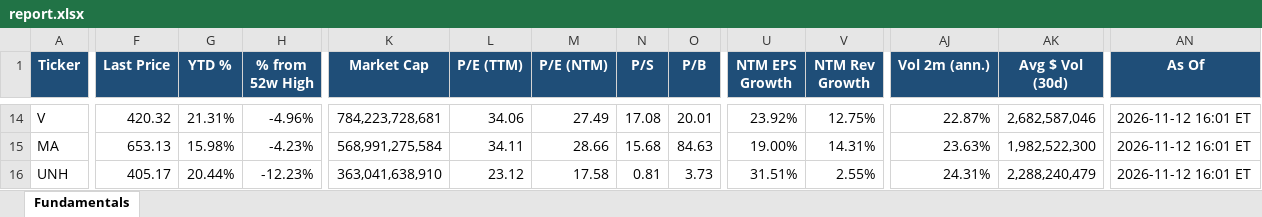
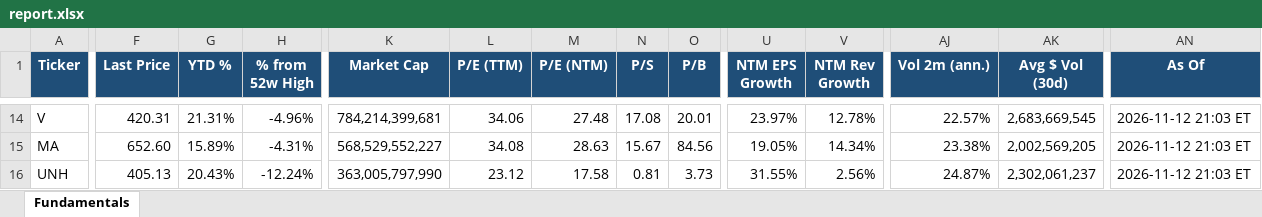
Before and after one commit to Sig02523/stock-list-fundamentals, an Excel workbook: report.xlsx, sheet Fundamentals, drawn as a sheet; only a part is shown, gaps mark what is left out; values as stored, in another font and other column widths than the file's, no borders; the diff covers the shown part only; the diff names each change by its address in the sheet, - before the commit and + after, or states it on an @@ line.

```diff
--- a/report.xlsx (sheet Fundamentals)
+++ b/report.xlsx (sheet Fundamentals)
-F14 (Last Price): 420.32
+F14 (Last Price): 420.31
-K14 (Market Cap): 784,223,728,681
+K14 (Market Cap): 784,214,399,681
-M14 (P/E (NTM)): 27.49
+M14 (P/E (NTM)): 27.48
-U14 (NTM EPS Growth): 23.92%
+U14 (NTM EPS Growth): 23.97%
-V14 (NTM Rev Growth): 12.75%
+V14 (NTM Rev Growth): 12.78%
-AJ14 (Vol 2m (ann.)): 22.87%
+AJ14 (Vol 2m (ann.)): 22.57%
-AK14 (Avg $ Vol (30d)): 2,682,587,046
+AK14 (Avg $ Vol (30d)): 2,683,669,545
-AN14:AN16 (As Of): 2026-11-12 16:01 ET
+AN14:AN16 (As Of): 2026-11-12 21:03 ET
-F15 (Last Price): 653.13
+F15 (Last Price): 652.60
-G15 (YTD %): 15.98%
+G15 (YTD %): 15.89%
-H15 (% from 52w High): -4.23%
+H15 (% from 52w High): -4.31%
-K15 (Market Cap): 568,991,275,584
+K15 (Market Cap): 568,529,552,227
-L15 (P/E (TTM)): 34.11
+L15 (P/E (TTM)): 34.08
-M15 (P/E (NTM)): 28.66
+M15 (P/E (NTM)): 28.63
-N15 (P/S): 15.68
+N15 (P/S): 15.67
-O15 (P/B): 84.63
+O15 (P/B): 84.56
-U15 (NTM EPS Growth): 19.00%
+U15 (NTM EPS Growth): 19.05%
-V15 (NTM Rev Growth): 14.31%
+V15 (NTM Rev Growth): 14.34%
-AJ15 (Vol 2m (ann.)): 23.63%
+AJ15 (Vol 2m (ann.)): 23.38%
-AK15 (Avg $ Vol (30d)): 1,982,522,300
+AK15 (Avg $ Vol (30d)): 2,002,569,205
-F16 (Last Price): 405.17
+F16 (Last Price): 405.13
-G16 (YTD %): 20.44%
+G16 (YTD %): 20.43%
-H16 (% from 52w High): -12.23%
+H16 (% from 52w High): -12.24%
-K16 (Market Cap): 363,041,638,910
+K16 (Market Cap): 363,005,797,990
-U16 (NTM EPS Growth): 31.51%
+U16 (NTM EPS Growth): 31.55%
-V16 (NTM Rev Growth): 2.55%
+V16 (NTM Rev Growth): 2.56%
-AJ16 (Vol 2m (ann.)): 24.31%
+AJ16 (Vol 2m (ann.)): 24.87%
-AK16 (Avg $ Vol (30d)): 2,288,240,479
+AK16 (Avg $ Vol (30d)): 2,302,061,237
```
Also changed, not shown: 298 edited cells elsewhere in this sheet, 1 other file.
